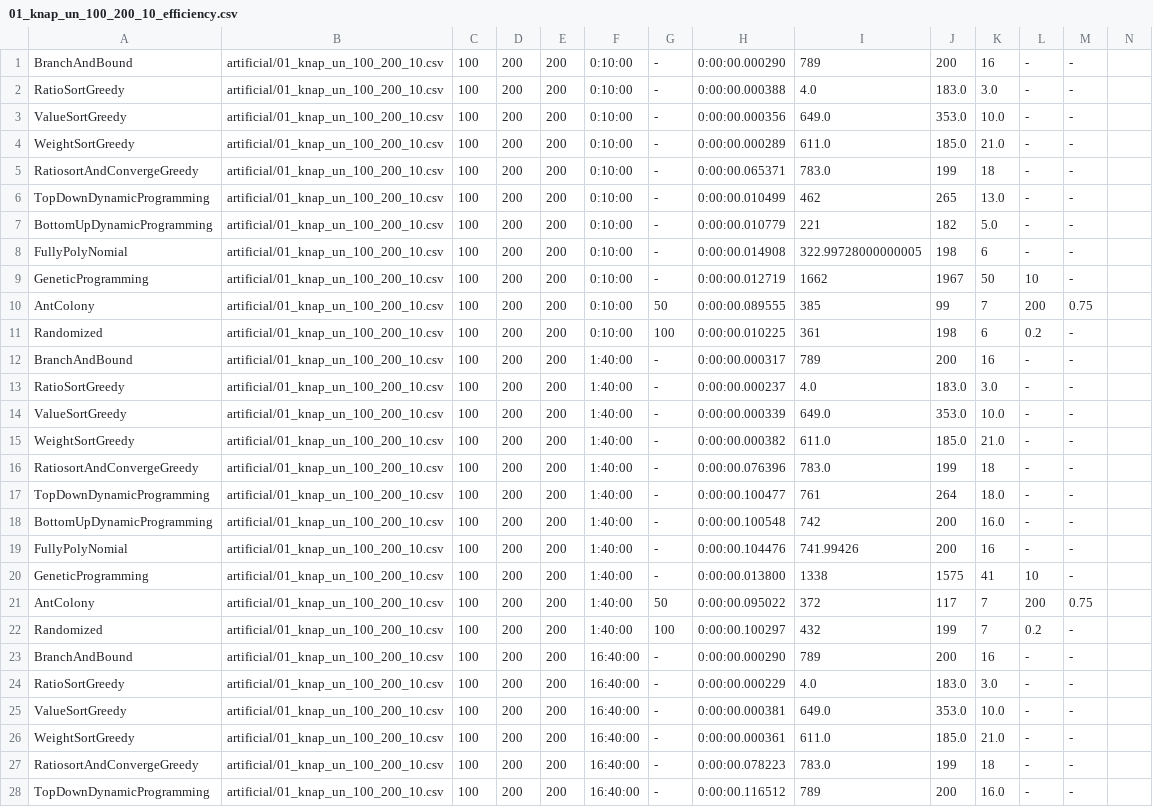
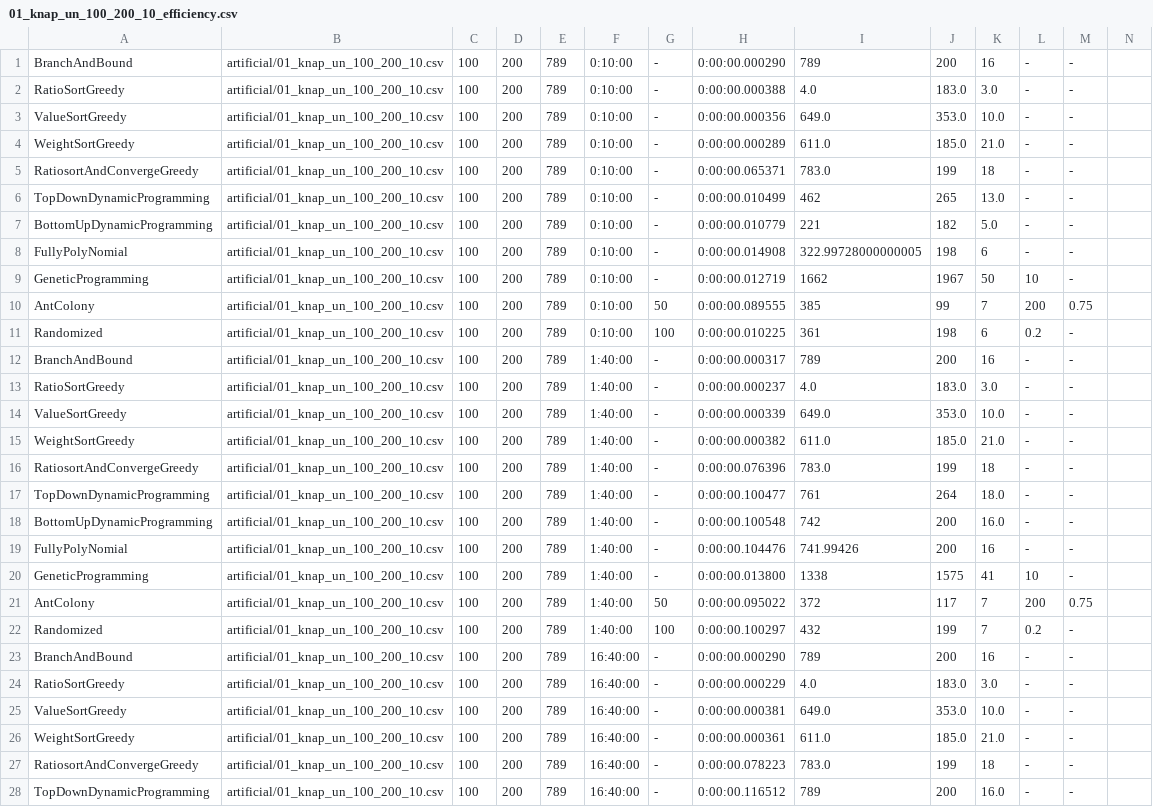
Before and after one commit to Manuela-AYO/AlgoProject2022, a CSV file: 01Knapsack/Output/artificial/01_knap_un_100_200_10_efficiency.csv, drawn as a sheet; only a part is shown; the diff covers the shown part only; the diff names each change by its address in the sheet, - before the commit and + after, or states it on an @@ line.

Commit message:
Remove useless column + update the optimal value

```diff
--- a/01Knapsack/Output/artificial/01_knap_un_100_200_10_efficiency.csv
+++ b/01Knapsack/Output/artificial/01_knap_un_100_200_10_efficiency.csv
-E1:E28: 200
+E1:E28: 789
```
Also changed, not shown: 88 edited cells elsewhere in this file.
